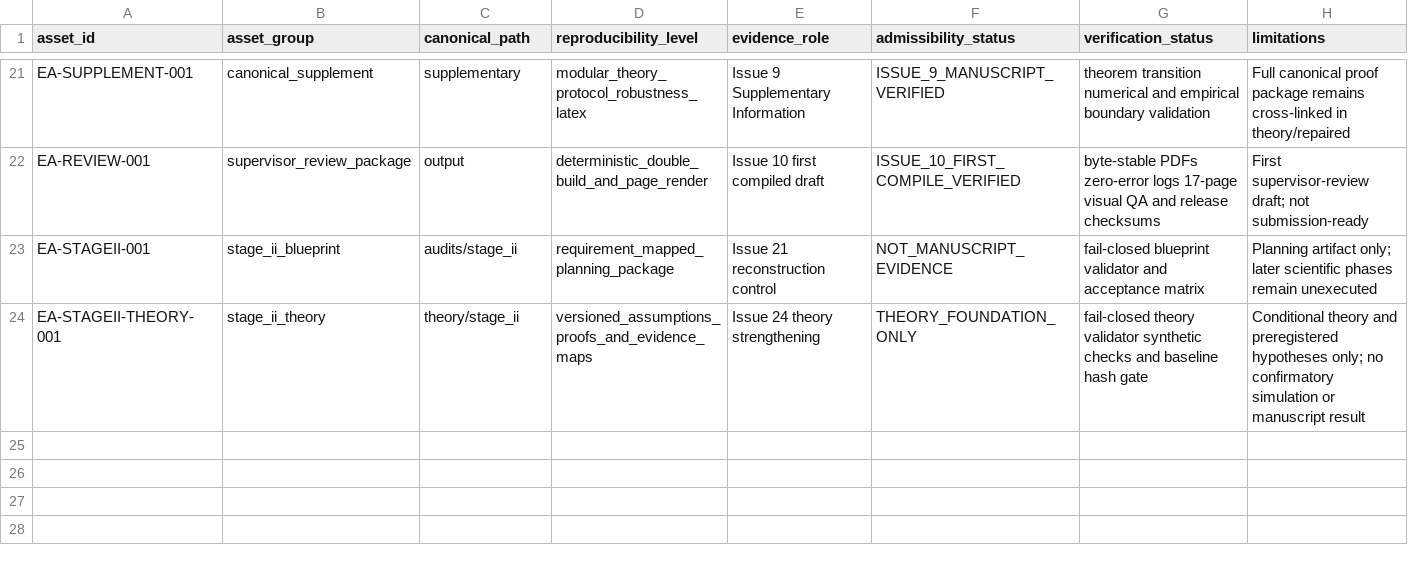
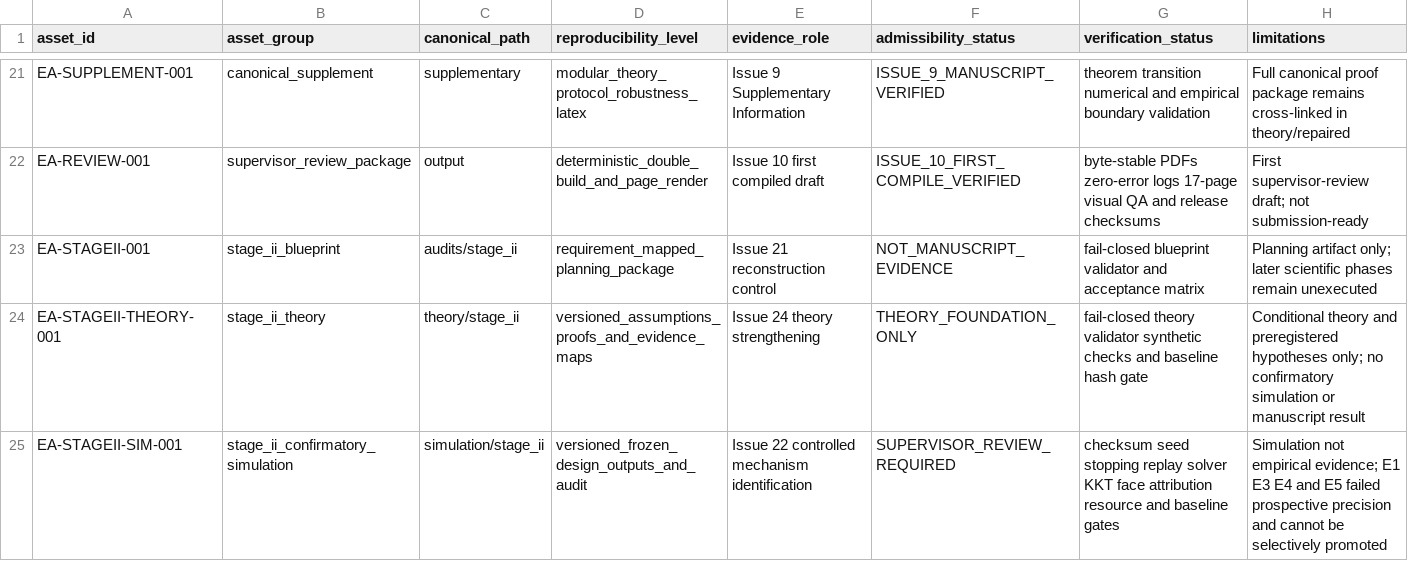
Before and after one commit to RyanLu0203/crop-ranking-reversal, a CSV file: evidence_registry/assets.csv, drawn as a sheet; only a part is shown, gaps mark what is left out.

```diff
--- a/evidence_registry/assets.csv
+++ b/evidence_registry/assets.csv
@@ -24 +24,2 @@ EA-STAGEII-001,stage_ii_blueprint,audits/stage_ii,requirement_mapped_planning_pa
 EA-STAGEII-THEORY-001,stage_ii_theory,theory/stage_ii,versioned_assumptions_proofs_and_evidence_maps,Issue 24 theory strengthening,THEORY_FOUNDATION_ONLY,fail-closed theory validator synthetic checks and baseline hash gate,"Conditional theory and preregistered hypotheses only; no confirmatory simulation or manuscript result"
+EA-STAGEII-SIM-001,stage_ii_confirmatory_simulation,simulation/stage_ii,versioned_frozen_design_outputs_and_audit,Issue 22 controlled mechanism identification,SUPERVISOR_REVIEW_REQUIRED,checksum seed stopping replay solver KKT face attribution resource and baseline gates,"Simulation not empirical evidence; E1 E3 E4 and E5 failed prospective precision and cannot be selectively promoted"
```
Also changed, not shown: evidence_registry/claims.csv, evidence_registry/numbers.csv, 39 other files.
